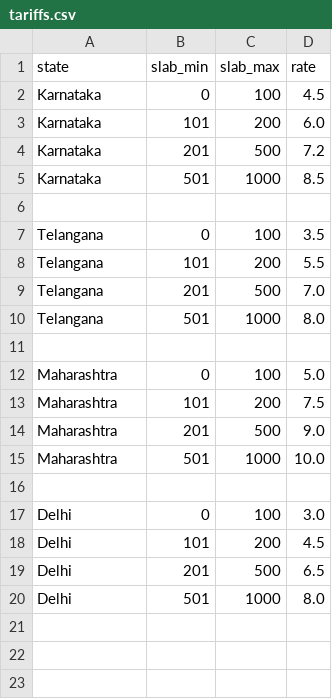
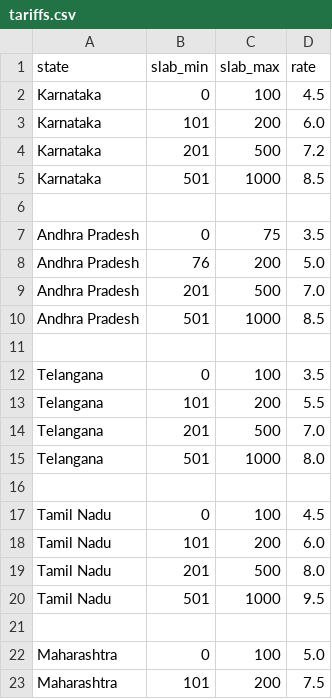
Before and after one commit to harika-kanduri/solar-roi-tool, a CSV file: data/tariffs.csv, drawn as a sheet; only a part is shown; the shorter side is filled out with more unchanged rows; the diff names each change by its address in the sheet, - before the commit and + after, or states it on an @@ line.

```diff
--- a/data/tariffs.csv
+++ b/data/tariffs.csv
+row 7: Andhra Pradesh | 0 | 75 | 3.5
+row 8: Andhra Pradesh | 76 | 200 | 5.0
+row 9: Andhra Pradesh | 201 | 500 | 7.0
+row 10: Andhra Pradesh | 501 | 1000 | 8.5
+row 11: (empty)
+row 16: (empty)
+row 17: Tamil Nadu | 0 | 100 | 4.5
+row 18: Tamil Nadu | 101 | 200 | 6.0
+row 19: Tamil Nadu | 201 | 500 | 8.0
+row 20: Tamil Nadu | 501 | 1000 | 9.5
```
Also changed, not shown: 3 other files.
